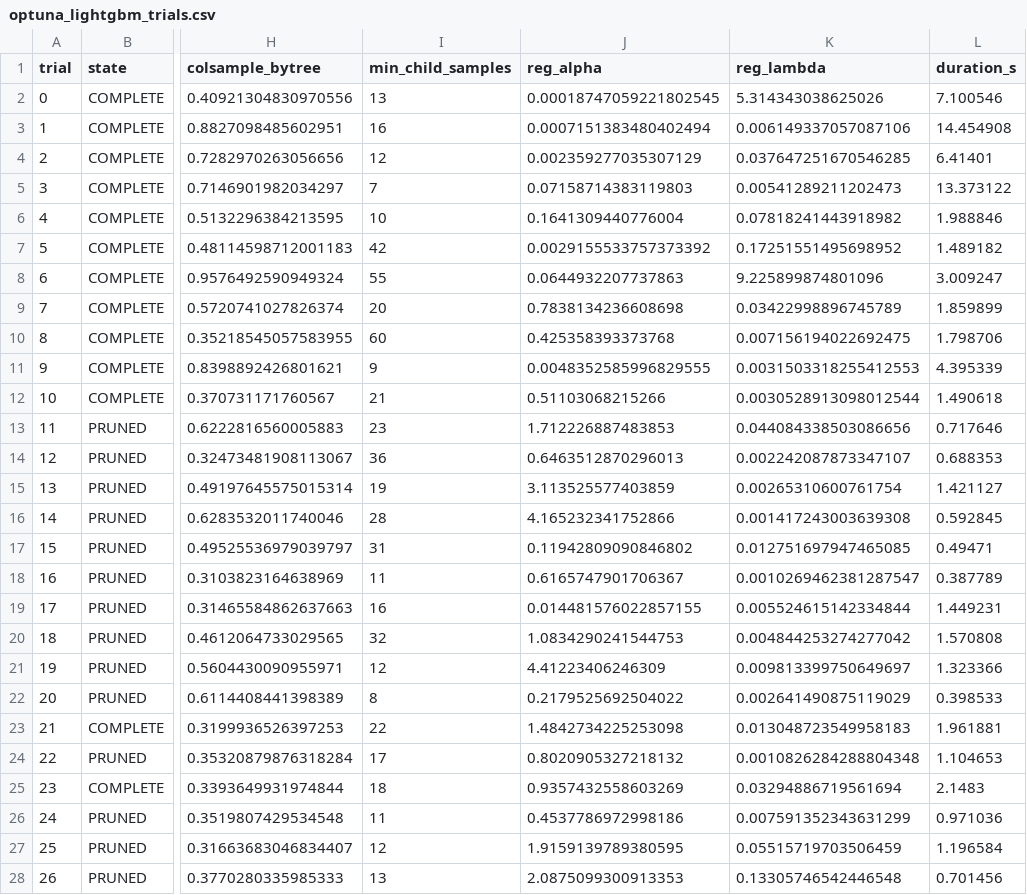
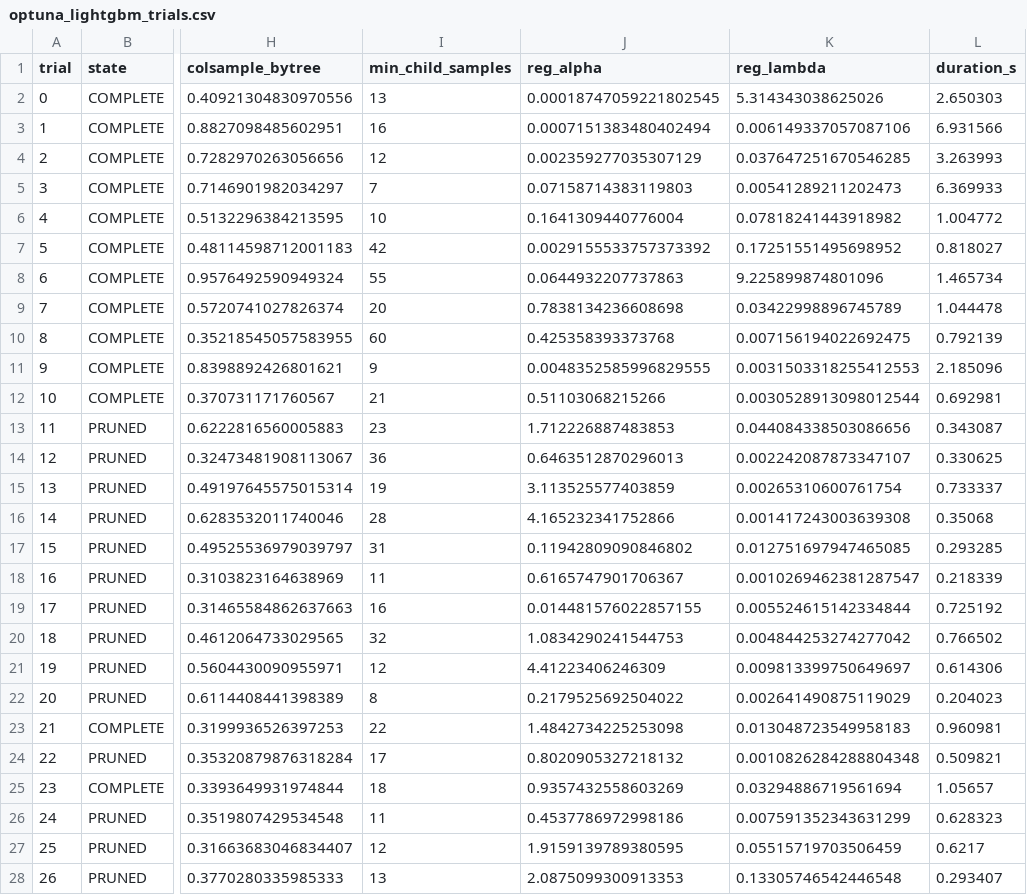
Before and after one commit to NishanthAruchamy0927/MCPGuard, a CSV file: artifacts/experiments/optuna_lightgbm_trials.csv, drawn as a sheet; only a part is shown, gaps mark what is left out; the diff covers the shown part only; the diff names each change by its address in the sheet, - before the commit and + after, or states it on an @@ line.

```diff
--- a/artifacts/experiments/optuna_lightgbm_trials.csv
+++ b/artifacts/experiments/optuna_lightgbm_trials.csv
-L2 (duration_s): 7.100546
+L2 (duration_s): 2.650303
-L3 (duration_s): 14.454908
+L3 (duration_s): 6.931566
-L4 (duration_s): 6.41401
+L4 (duration_s): 3.263993
-L5 (duration_s): 13.373122
+L5 (duration_s): 6.369933
-L6 (duration_s): 1.988846
+L6 (duration_s): 1.004772
-L7 (duration_s): 1.489182
+L7 (duration_s): 0.818027
-L8 (duration_s): 3.009247
+L8 (duration_s): 1.465734
-L9 (duration_s): 1.859899
+L9 (duration_s): 1.044478
-L10 (duration_s): 1.798706
+L10 (duration_s): 0.792139
-L11 (duration_s): 4.395339
+L11 (duration_s): 2.185096
-L12 (duration_s): 1.490618
+L12 (duration_s): 0.692981
-L13 (duration_s): 0.717646
+L13 (duration_s): 0.343087
-L14 (duration_s): 0.688353
+L14 (duration_s): 0.330625
-L15 (duration_s): 1.421127
+L15 (duration_s): 0.733337
-L16 (duration_s): 0.592845
+L16 (duration_s): 0.35068
-L17 (duration_s): 0.49471
+L17 (duration_s): 0.293285
-L18 (duration_s): 0.387789
+L18 (duration_s): 0.218339
-L19 (duration_s): 1.449231
+L19 (duration_s): 0.725192
-L20 (duration_s): 1.570808
+L20 (duration_s): 0.766502
-L21 (duration_s): 1.323366
+L21 (duration_s): 0.614306
-L22 (duration_s): 0.398533
+L22 (duration_s): 0.204023
-L23 (duration_s): 1.961881
+L23 (duration_s): 0.960981
-L24 (duration_s): 1.104653
+L24 (duration_s): 0.509821
-L25 (duration_s): 2.1483
+L25 (duration_s): 1.05657
-L26 (duration_s): 0.971036
+L26 (duration_s): 0.628323
-L27 (duration_s): 1.196584
+L27 (duration_s): 0.6217
-L28 (duration_s): 0.701456
+L28 (duration_s): 0.293407
```
Also changed, not shown: 3 edited cells elsewhere in this file, artifacts/experiments/optuna_xgboost_trials.csv, artifacts/metrics/test_probabilities.csv, 10 other files.
